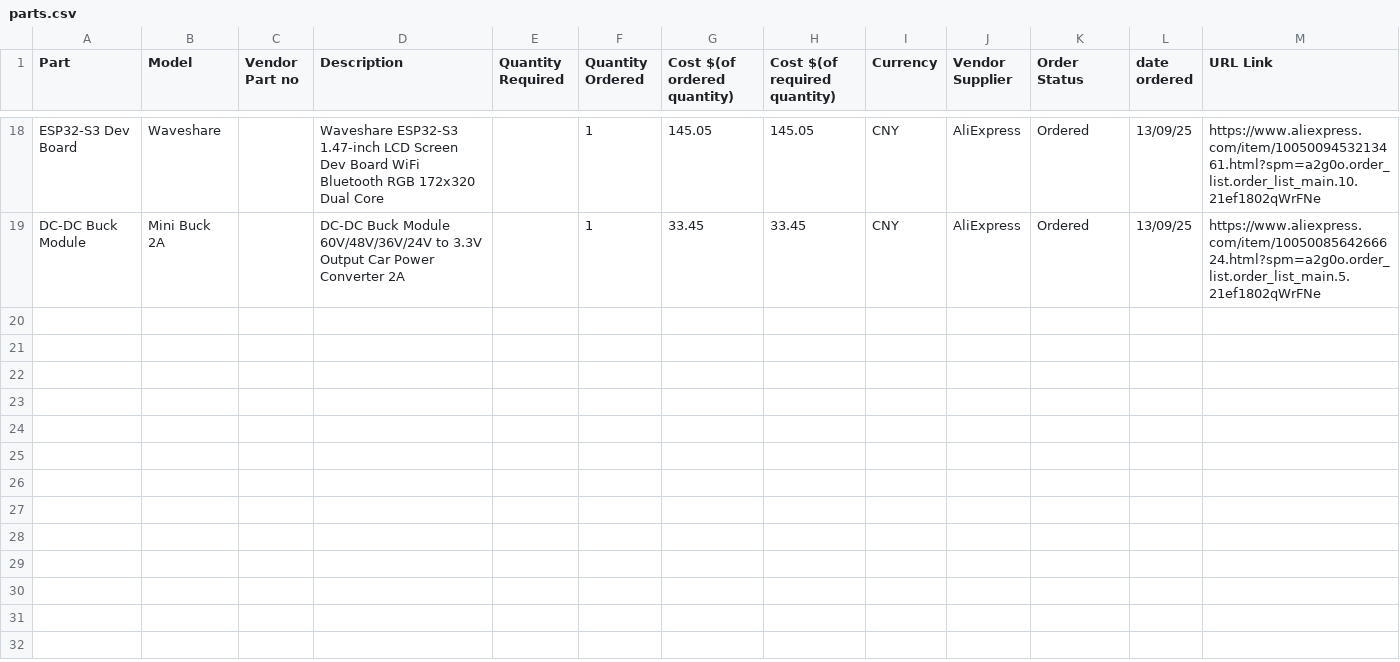
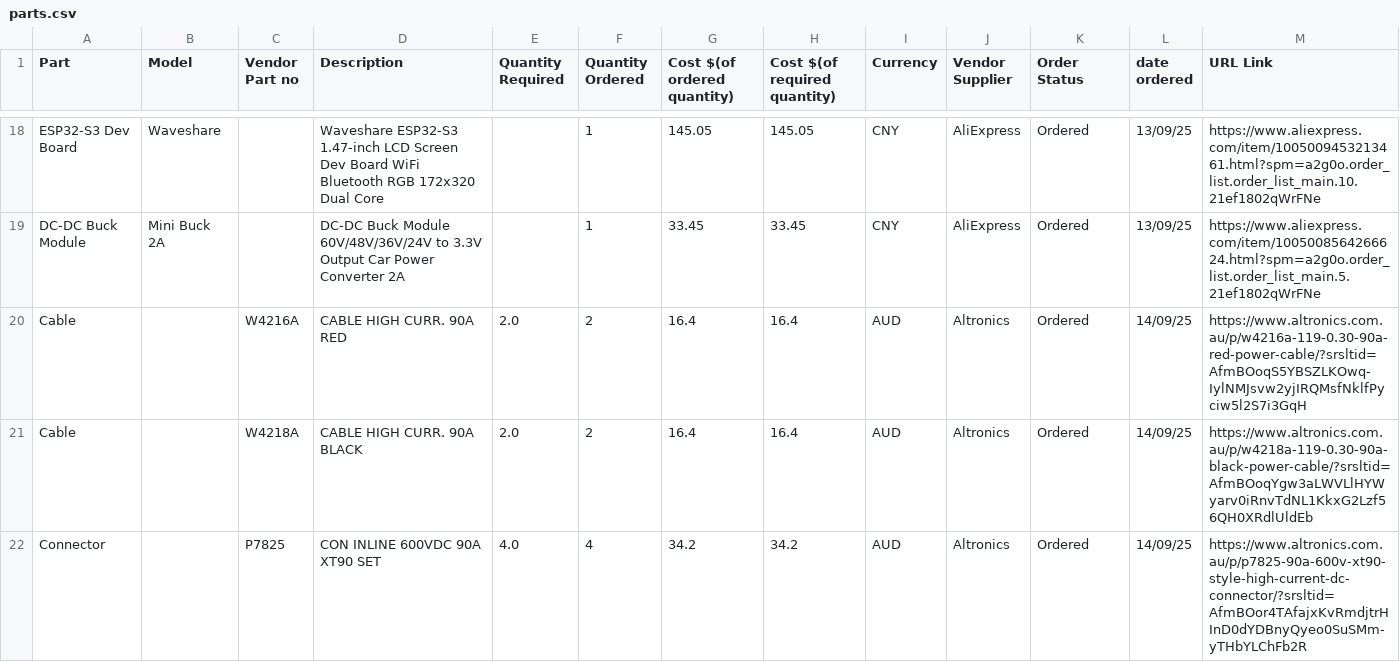
Before and after one commit to calumroy/death_stick, a CSV file: parts.csv, drawn as a sheet; only a part is shown, gaps mark what is left out; the diff names each change by its address in the sheet, - before the commit and + after, or states it on an @@ line.

Commit message:
Xt90 connectors and power 12awg cable

```diff
--- a/parts.csv
+++ b/parts.csv
+row 20: Cable |  | W4216A | CABLE HIGH CURR. 90A RED | 2.0 | 2 | 16.4 | 16.4 | AUD | Altronics | Ordered | 14/09/25 | https://www.altronics.com.au/p/w4216a-119-0.30-90a-red-power-cable/?srsltid=AfmBOoqS5YBSZLKOwq-IylNMJsvw2yjIRQMsfNklfPyciw5l2S7i3GqH
+row 21: Cable |  | W4218A | CABLE HIGH CURR. 90A BLACK | 2.0 | 2 | 16.4 | 16.4 | AUD | Altronics | Ordered | 14/09/25 | https://www.altronics.com.au/p/w4218a-119-0.30-90a-black-power-cable/?srsltid=AfmBOoqYgw3aLWVLlHYWyarv0iRnvTdNL1KkxG2Lzf56QH0XRdlUldEb
+row 22: Connector |  | P7825 | CON INLINE 600VDC 90A XT90 SET | 4.0 | 4 | 34.2 | 34.2 | AUD | Altronics | Ordered | 14/09/25 | https://www.altronics.com.au/p/p7825-90a-600v-xt90-style-high-current-dc-connector/?srsltid=AfmBOor4TAfajxKvRmdjtrHInD0dYDBnyQyeo0SuSMm-yTHbYLChFb2R
```
Also changed, not shown: 1 other file.
